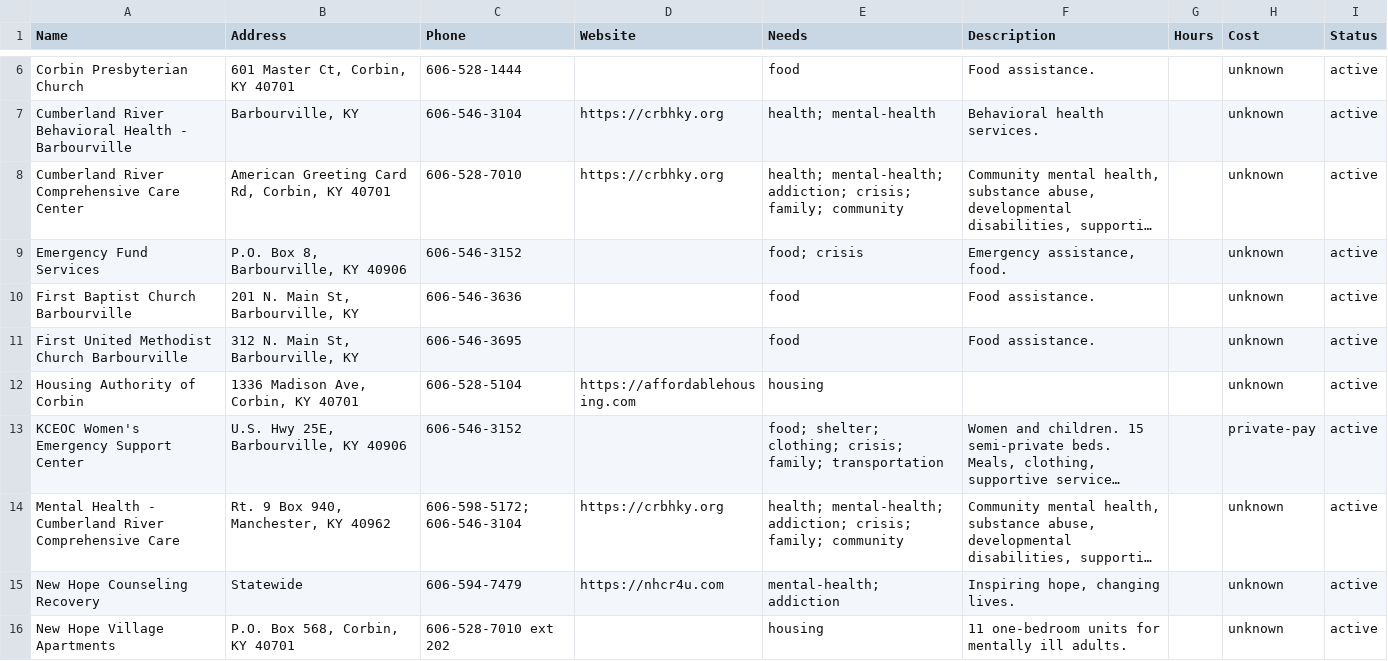
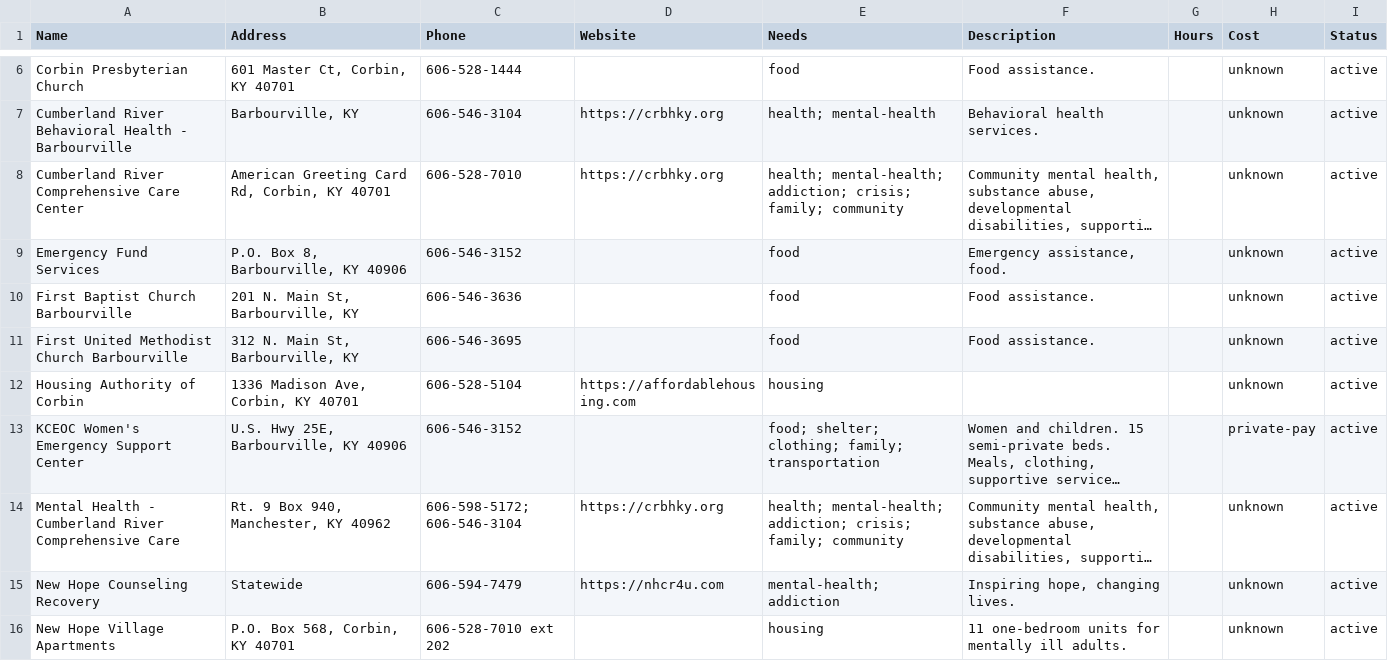
Before and after one commit to MrStewood/beacon, a CSV file: data/csv-by-county/knox.csv, drawn as a sheet; only a part is shown, gaps mark what is left out; long unchanged cells end in …; the diff names each change by its address in the sheet, - before the commit and + after, or states it on an @@ line.

```diff
--- a/data/csv-by-county/knox.csv
+++ b/data/csv-by-county/knox.csv
-E9 (Needs): food; crisis
+E9 (Needs): food
-E13 (Needs): …shelter; clothing; crisis; family; transportation
+E13 (Needs): …shelter; clothing; family; transportation
```
Also changed, not shown: data/csv-by-county/statewide.csv, data/csv-by-county/whitley.csv, 6 other files.
